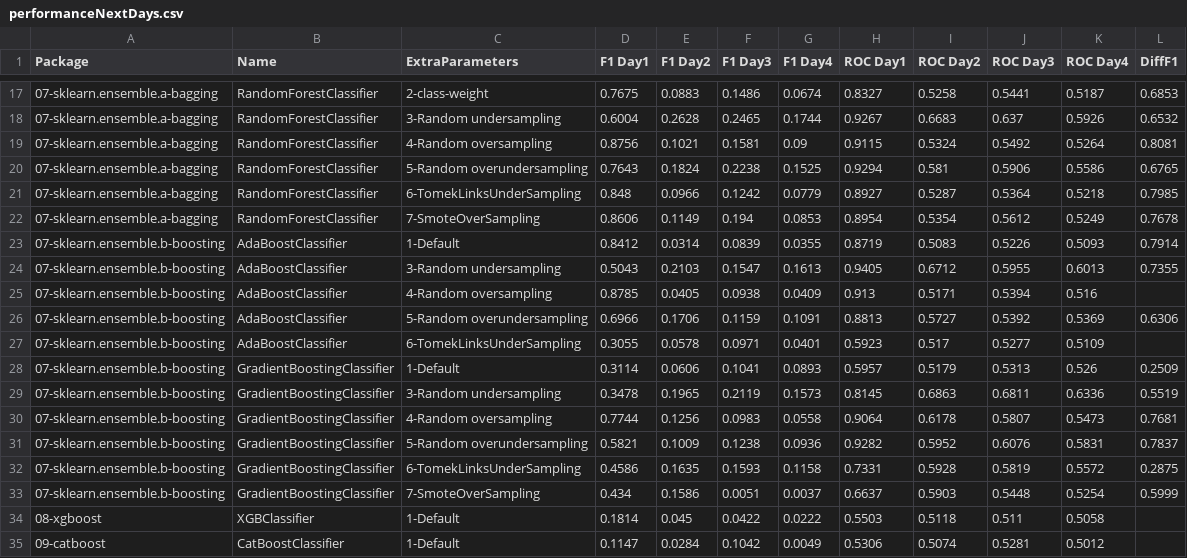
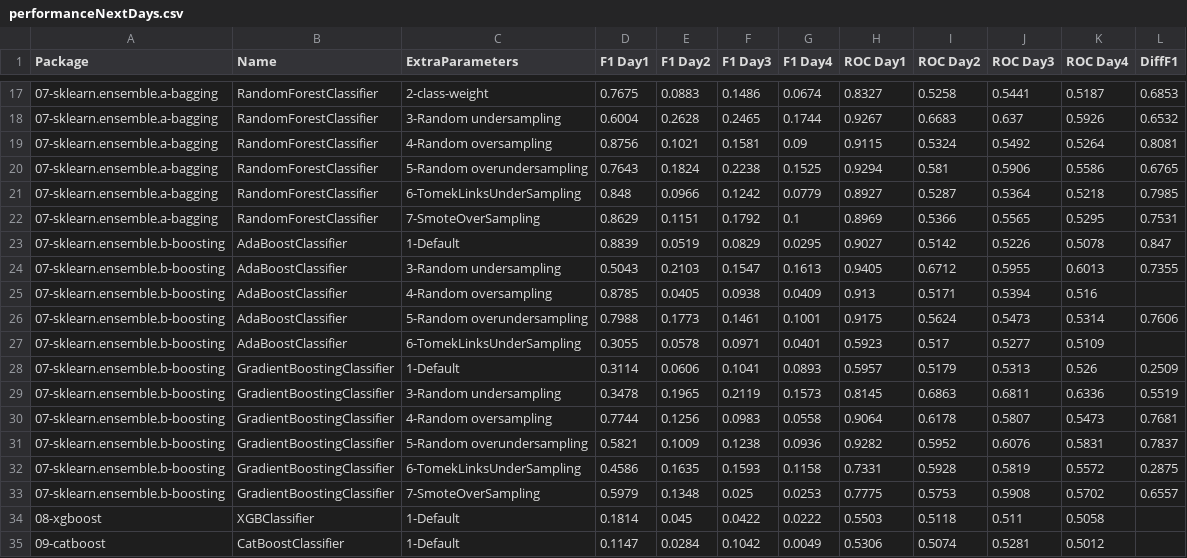
Before and after one commit to franck-benault/creditCardFraudDetection, a CSV file: data/results/performanceNextDays.csv, drawn as a sheet; only a part is shown, gaps mark what is left out.

Commit message:
[Tuning] save result

```diff
--- a/data/results/performanceNextDays.csv
+++ b/data/results/performanceNextDays.csv
@@ -21,7 +21,7 @@ Package,Name,ExtraParameters,F1 Day1,F1 Day2,F1 Day3,F1 Day4,ROC Day1,ROC Day2,R
 07-sklearn.ensemble.a-bagging,RandomForestClassifier,6-TomekLinksUnderSampling,0.848,0.0966,0.1242,0.0779,0.8927,0.5287,0.5364,0.5218,0.7985
-07-sklearn.ensemble.a-bagging,RandomForestClassifier,7-SmoteOverSampling,0.8606,0.1149,0.194,0.0853,0.8954,0.5354,0.5612,0.5249,0.7678
-07-sklearn.ensemble.b-boosting,AdaBoostClassifier,1-Default,0.8412,0.0314,0.0839,0.0355,0.8719,0.5083,0.5226,0.5093,0.7914
+07-sklearn.ensemble.a-bagging,RandomForestClassifier,7-SmoteOverSampling,0.8629,0.1151,0.1792,0.1,0.8969,0.5366,0.5565,0.5295,0.7531
+07-sklearn.ensemble.b-boosting,AdaBoostClassifier,1-Default,0.8839,0.0519,0.0829,0.0295,0.9027,0.5142,0.5226,0.5078,0.847
 07-sklearn.ensemble.b-boosting,AdaBoostClassifier,3-Random undersampling,0.5043,0.2103,0.1547,0.1613,0.9405,0.6712,0.5955,0.6013,0.7355
 07-sklearn.ensemble.b-boosting,AdaBoostClassifier,4-Random oversampling,0.8785,0.0405,0.0938,0.0409,0.913,0.5171,0.5394,0.516,
-07-sklearn.ensemble.b-boosting,AdaBoostClassifier,5-Random overundersampling,0.6966,0.1706,0.1159,0.1091,0.8813,0.5727,0.5392,0.5369,0.6306
+07-sklearn.ensemble.b-boosting,AdaBoostClassifier,5-Random overundersampling,0.7988,0.1773,0.1461,0.1001,0.9175,0.5624,0.5473,0.5314,0.7606
 07-sklearn.ensemble.b-boosting,AdaBoostClassifier,6-TomekLinksUnderSampling,0.3055,0.0578,0.0971,0.0401,0.5923,0.517,0.5277,0.5109,
@@ -32,3 +32,3 @@ Package,Name,ExtraParameters,F1 Day1,F1 Day2,F1 Day3,F1 Day4,ROC Day1,ROC Day2,R
 07-sklearn.ensemble.b-boosting,GradientBoostingClassifier,6-TomekLinksUnderSampling,0.4586,0.1635,0.1593,0.1158,0.7331,0.5928,0.5819,0.5572,0.2875
-07-sklearn.ensemble.b-boosting,GradientBoostingClassifier,7-SmoteOverSampling,0.434,0.1586,0.0051,0.0037,0.6637,0.5903,0.5448,0.5254,0.5999
+07-sklearn.ensemble.b-boosting,GradientBoostingClassifier,7-SmoteOverSampling,0.5979,0.1348,0.025,0.0253,0.7775,0.5753,0.5908,0.5702,0.6557
 08-xgboost,XGBClassifier,1-Default,0.1814,0.045,0.0422,0.0222,0.5503,0.5118,0.511,0.5058,
```
Also changed, not shown: data/results/PerformanceTest.csv, data/results/hyperparameterConfigResult.csv, 6 other files.
